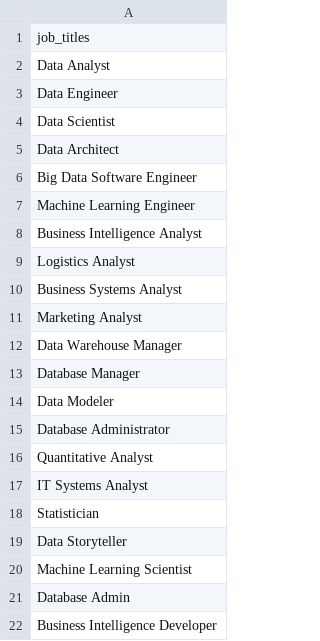
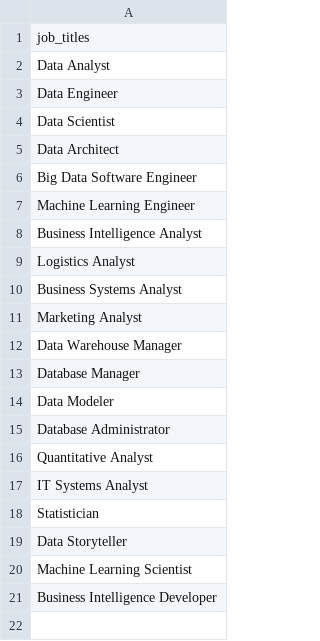
Before and after one commit to MartaWoodkowski/Scraping-Indeed, a CSV file: Resources/job_titles.csv, drawn as a sheet; the diff names each change by its address in the sheet, - before the commit and + after, or states it on an @@ line.

```diff
--- a/Resources/job_titles.csv
+++ b/Resources/job_titles.csv
-row 21: Database Admin
```
Also changed, not shown: Resources/individual_job_listings/Data_Engineer_jobs.csv, Resources/individual_job_listings/Data_Modeler_jobs.csv, 17 other files.
